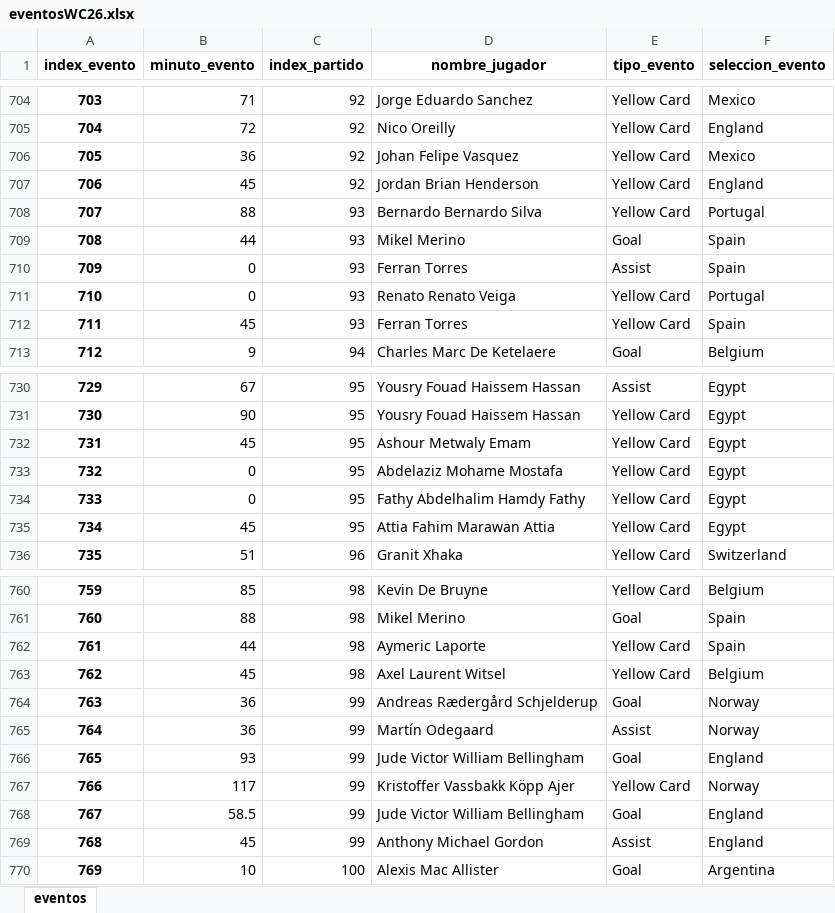
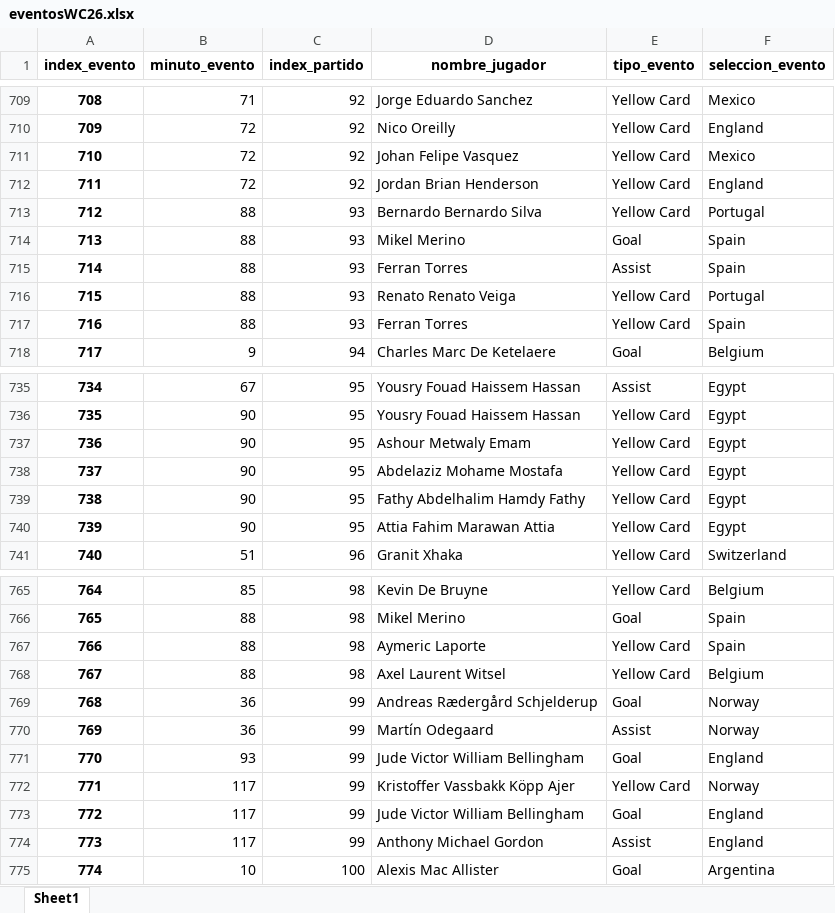
Before and after one commit to elenaliebana/mundial2026-adquisicion-y-visualizacion-de-datos, an Excel workbook: eventosWC26.xlsx, sheet Sheet1, drawn as a sheet; only a part is shown, gaps mark what is left out; values as stored, in another font and other column widths than the file's, no borders; addresses are those after the commit; the diff covers the shown part only; the diff names each change by its address in the sheet, - before the commit and + after, or states it on an @@ line.

```diff
--- a/eventosWC26.xlsx (sheet Sheet1)
+++ b/eventosWC26.xlsx (sheet Sheet1)
-sheet tab: eventos
+sheet tab: Sheet1
@@ column A (index_evento) renumbered from row 110 down @@
-B711 (minuto_evento): 36
+B711 (minuto_evento): 72
-B712 (minuto_evento): 45
+B712 (minuto_evento): 72
-B714 (minuto_evento): 44
+B714 (minuto_evento): 88
-B715:B716 (minuto_evento): 0
+B715:B716 (minuto_evento): 88
-B717 (minuto_evento): 45
+B717 (minuto_evento): 88
-B737 (minuto_evento): 45
+B737 (minuto_evento): 90
-B738:B739 (minuto_evento): 0
+B738:B739 (minuto_evento): 90
-B740 (minuto_evento): 45
+B740 (minuto_evento): 90
-B767 (minuto_evento): 44
+B767 (minuto_evento): 88
-B768 (minuto_evento): 45
+B768 (minuto_evento): 88
-B773 (minuto_evento): 58.5
+B773 (minuto_evento): 117
-B774 (minuto_evento): 45
+B774 (minuto_evento): 117
```
Also changed, not shown: 5 added rows and 17 edited cells elsewhere in this sheet, jugadoresWC26.xlsx, partidosWC26.xlsx.
